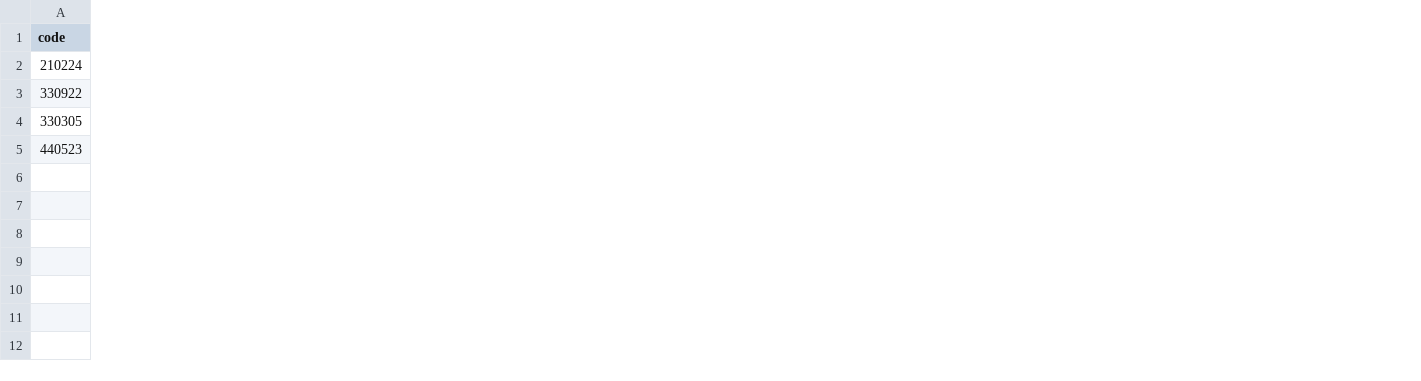
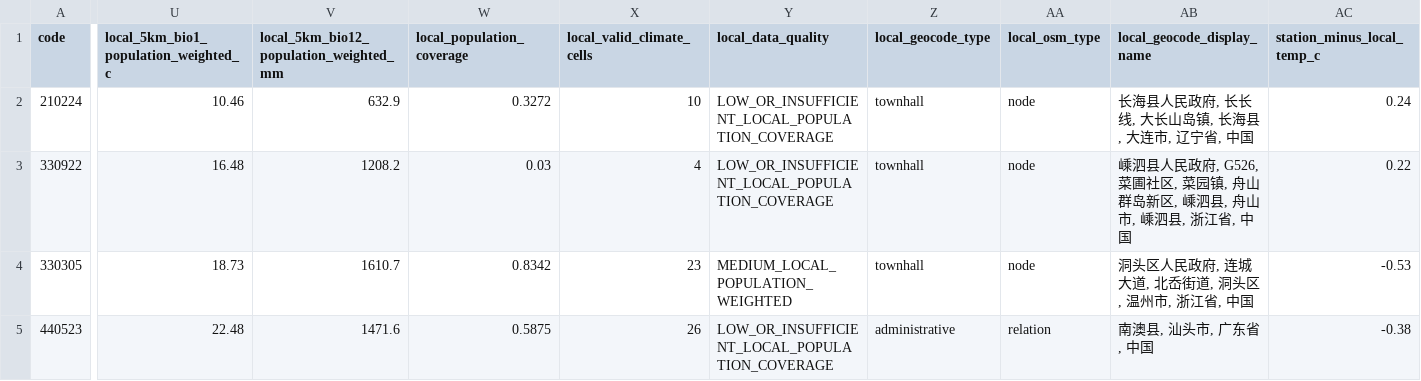
Before and after one commit to bjliuyugang-ai/retirement-livability, a CSV file: research_engine/retirement/evidence/phase1_236_small_area_station_normals_1991_2020_20261109.csv, drawn as a sheet; only a part is shown, gaps mark what is left out; the diff covers the shown part only; the diff names each change by its address in the sheet, - before the commit and + after, or states it on an @@ line.

Commit message:
Add residential extraction comparison and coverage QA for four small island regions

```diff
--- a/research_engine/retirement/evidence/phase1_236_small_area_station_normals_1991_2020_20261109.csv
+++ b/research_engine/retirement/evidence/phase1_236_small_area_station_normals_1991_2020_20261109.csv
+column U, rows 1-5: local_5km_bio1_population_weighted_c | 10.46 | 16.48 | 18.73 | 22.48
+column V, rows 1-5: local_5km_bio12_population_weighted_mm | 632.9 | 1208.2 | 1610.7 | 1471.6
+column W (local_population_coverage), rows 2-5: 0.3272 | 0.03 | 0.8342 | 0.5875
+column X (local_valid_climate_cells), rows 2-5: 10 | 4 | 23 | 26
+column Y (local_data_quality), rows 2-5: LOW_OR_INSUFFICIENT_LOCAL_POPULATION_COVERAGE | LOW_OR_INSUFFICIENT_LOCAL_POPULATION_COVERAGE | MEDIUM_LOCAL_POPULATION_WEIGHTED | LOW_OR_INSUFFICIENT_LOCAL_POPULATION_COVERAGE
+column Z (local_geocode_type), rows 2-5: townhall | townhall | townhall | administrative
+column AA (local_osm_type), rows 2-5: node | node | node | relation
+column AB (local_geocode_display_name), rows 2-5: 长海县人民政府, 长长线, 大长山岛镇, 长海县, 大连市, 辽宁省, 中国 | 嵊泗县人民政府, G526, 菜圃社区, 菜园镇, 舟山群岛新区, 嵊泗县, 舟山市, 嵊泗县, 浙江省, 中国 | 洞头区人民政府, 连城大道, 北岙街道, 洞头区, 温州市, 浙江省, 中国 | 南澳县, 汕头市, 广东省, 中国
+column AC (station_minus_local_temp_c), rows 2-5: 0.24 | 0.22 | -0.53 | -0.38
```
Also changed, not shown: 1 added column and 4 edited cells elsewhere in this file.
